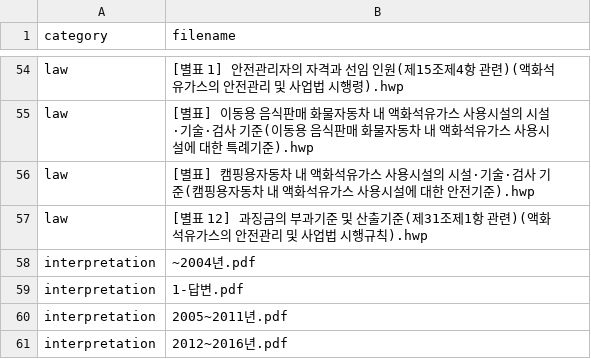
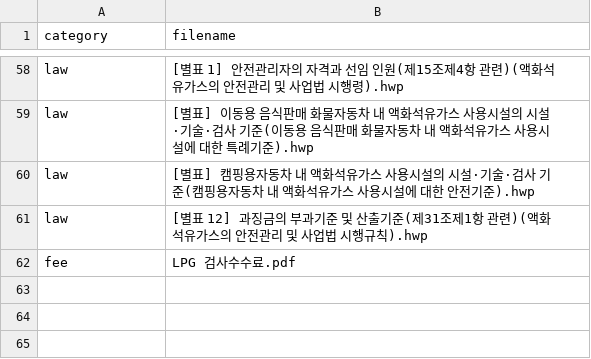
Before and after one commit to miachoidev/st_kgs_voc_llm, a CSV file: data/indexed_documents.csv, drawn as a sheet; only a part is shown, gaps mark what is left out; the diff covers the shown part only.

```diff
--- a/data/indexed_documents.csv
+++ b/data/indexed_documents.csv
@@ -57,5 +61,2 @@ law,[별표] 캠핑용자동차 내 액화석유가스 사용시설의 시설·
 law,[별표 12] 과징금의 부과기준 및 산출기준(제31조제1항 관련)(액화석유가스의 안전관리 및 사업법 시행규칙).hwp
-interpretation,~2004년.pdf
-interpretation,1-답변.pdf
-interpretation,2005~2011년.pdf
-interpretation,2012~2016년.pdf
+fee,LPG 검사수수료.pdf
```
Also changed, not shown: 13 added rows, 9 removed rows and 12 edited cells elsewhere in this file, 30 other files.
